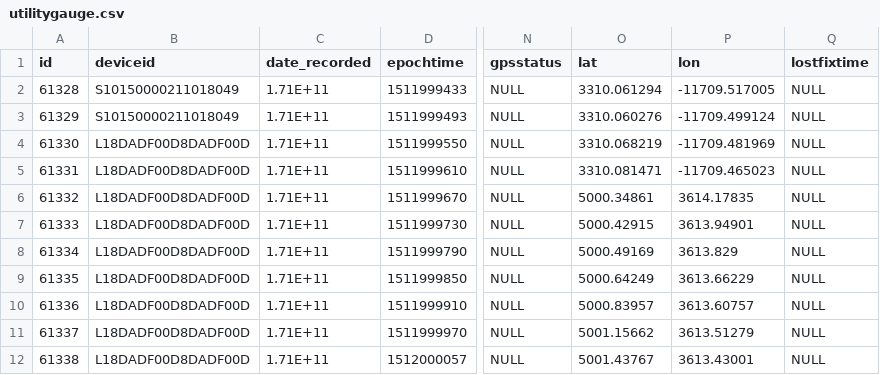
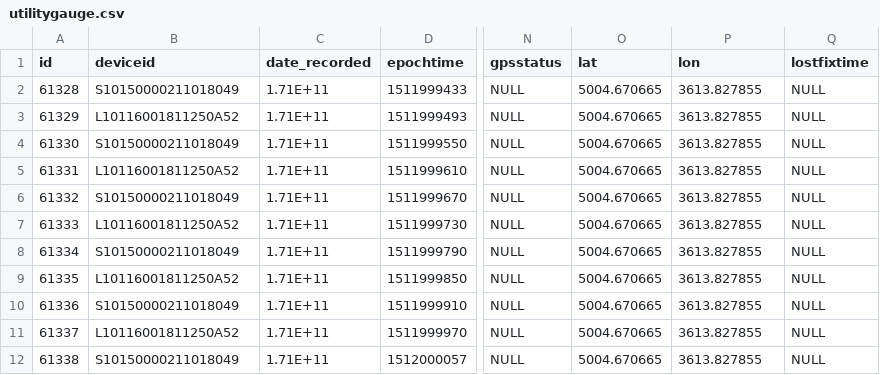
Before and after one commit to Muzyria/Python, a CSV file: My_Pixels_work/tcp_simulator_with_example/utilitygauge.csv, drawn as a sheet; only a part is shown, gaps mark what is left out; the diff covers the shown part only; the diff names each change by its address in the sheet, - before the commit and + after, or states it on an @@ line.

```diff
--- a/My_Pixels_work/tcp_simulator_with_example/utilitygauge.csv
+++ b/My_Pixels_work/tcp_simulator_with_example/utilitygauge.csv
-O2 (lat): 3310.061294
+O2 (lat): 5004.670665
-P2 (lon): -11709.517005
+P2 (lon): 3613.827855
-B3 (deviceid): S10150000211018049
+B3 (deviceid): L10116001811250A52
-O3 (lat): 3310.060276
+O3 (lat): 5004.670665
-P3 (lon): -11709.499124
+P3 (lon): 3613.827855
-B4 (deviceid): L18DADF00D8DADF00D
+B4 (deviceid): S10150000211018049
-O4 (lat): 3310.068219
+O4 (lat): 5004.670665
-P4 (lon): -11709.481969
+P4 (lon): 3613.827855
-B5 (deviceid): L18DADF00D8DADF00D
+B5 (deviceid): L10116001811250A52
-O5 (lat): 3310.081471
+O5 (lat): 5004.670665
-P5 (lon): -11709.465023
+P5 (lon): 3613.827855
-B6 (deviceid): L18DADF00D8DADF00D
+B6 (deviceid): S10150000211018049
-O6 (lat): 5000.34861
+O6 (lat): 5004.670665
-P6 (lon): 3614.17835
+P6 (lon): 3613.827855
-B7 (deviceid): L18DADF00D8DADF00D
+B7 (deviceid): L10116001811250A52
-O7 (lat): 5000.42915
+O7 (lat): 5004.670665
-P7 (lon): 3613.94901
+P7 (lon): 3613.827855
-B8 (deviceid): L18DADF00D8DADF00D
+B8 (deviceid): S10150000211018049
-O8 (lat): 5000.49169
+O8 (lat): 5004.670665
-P8 (lon): 3613.829
+P8 (lon): 3613.827855
-B9 (deviceid): L18DADF00D8DADF00D
+B9 (deviceid): L10116001811250A52
-O9 (lat): 5000.64249
+O9 (lat): 5004.670665
-P9 (lon): 3613.66229
+P9 (lon): 3613.827855
-B10 (deviceid): L18DADF00D8DADF00D
+B10 (deviceid): S10150000211018049
-O10 (lat): 5000.83957
+O10 (lat): 5004.670665
-P10 (lon): 3613.60757
+P10 (lon): 3613.827855
-B11 (deviceid): L18DADF00D8DADF00D
+B11 (deviceid): L10116001811250A52
-O11 (lat): 5001.15662
+O11 (lat): 5004.670665
-P11 (lon): 3613.51279
+P11 (lon): 3613.827855
-B12 (deviceid): L18DADF00D8DADF00D
+B12 (deviceid): S10150000211018049
-O12 (lat): 5001.43767
+O12 (lat): 5004.670665
-P12 (lon): 3613.43001
+P12 (lon): 3613.827855
```
Also changed, not shown: 18 edited cells elsewhere in this file, 2 other files.
